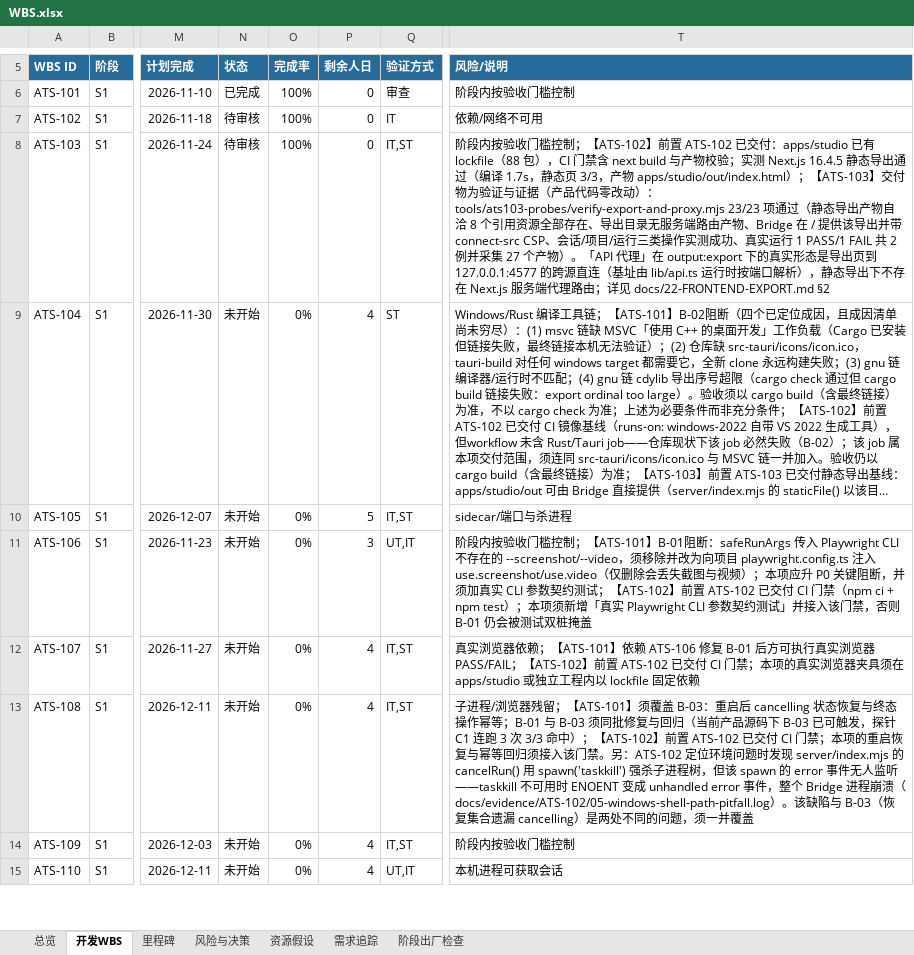
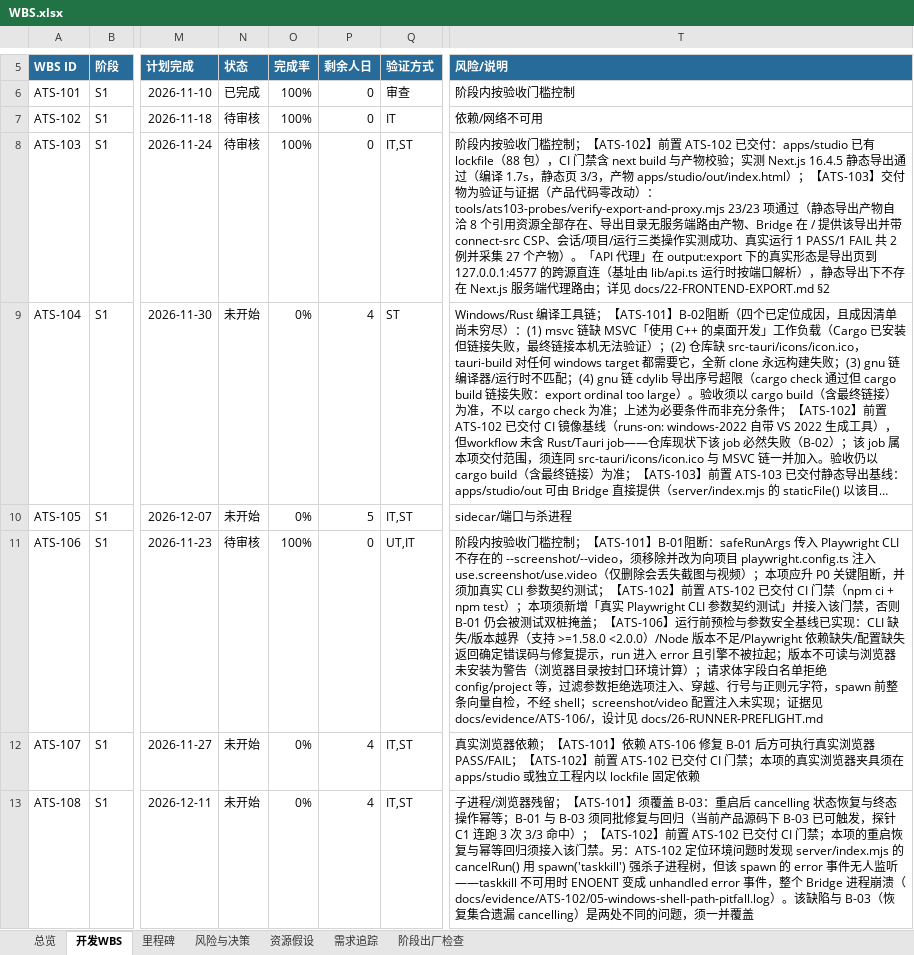
Before and after one commit to UlyssesLeoLee/ICHOR, an Excel workbook: docs/WBS.xlsx, sheet 开发WBS, drawn as a sheet; only a part is shown, gaps mark what is left out; the shorter side is filled out with more unchanged rows; long unchanged cells end in …; values as stored, in another font and other column widths than the file's, no borders; conditional formats not drawn; the diff names each change by its address in the sheet, - before the commit and + after, or states it on an @@ line.

```diff
--- a/docs/WBS.xlsx (sheet 开发WBS)
+++ b/docs/WBS.xlsx (sheet 开发WBS)
-N11 (状态): 未开始
+N11 (状态): 待审核
-O11 (完成率): 0%
+O11 (完成率): 100%
-P11 (剩余人日): 3
+P11 (剩余人日): 0
-T11 (风险/说明): …双桩掩盖
+T11 (风险/说明): …双桩掩盖；【ATS-106】运行前预检与参数安全基线已实现：CLI 缺失/版本越界（支持 >=1.58.0 <2.0.0）/Node 版本不足/Playwright 依赖缺失/配置缺失返回确定错误码与修复提示，run 进入 error 且引擎不被拉起；版本不可读与浏览器未安装为警告（浏览器目录按封口环境计算）；请求体字段白名单拒绝 config/project 等，过滤参数拒绝选项注入、穿越、行号与正则元字符，spawn 前整条向量自检，不经 shell；screenshot/video 配置注入未实现；证据见 docs/evidence/ATS-106/，设计见 docs/26-RUNNER-PREFLIGHT.md
```
Also changed, not shown: sheet 总览, 10 other files.
